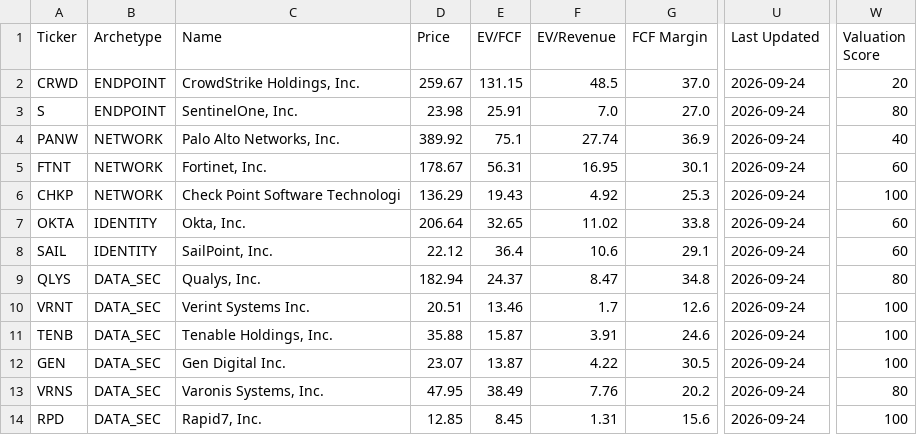
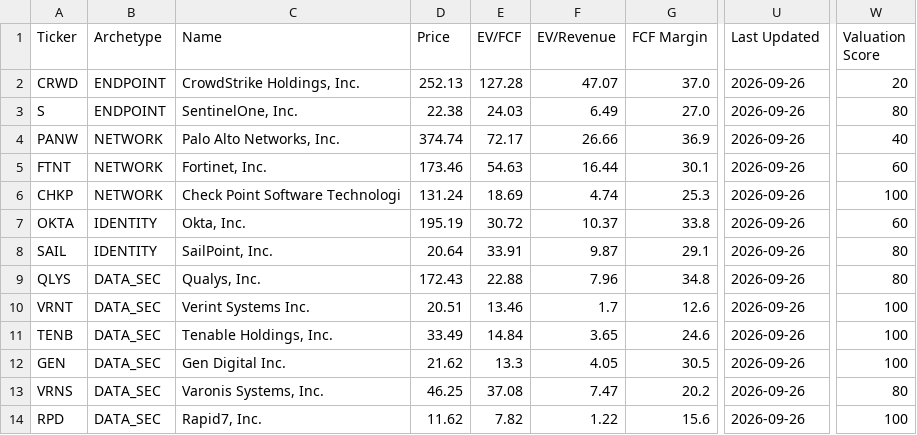
Before and after one commit to NersesArslan/Stockify, a CSV file: data/cyber_scored.csv, drawn as a sheet; only a part is shown, gaps mark what is left out; the diff names each change by its address in the sheet, - before the commit and + after, or states it on an @@ line.

```diff
--- a/data/cyber_scored.csv
+++ b/data/cyber_scored.csv
-D2 (Price): 259.67
+D2 (Price): 252.13
-E2 (EV/FCF): 131.15
+E2 (EV/FCF): 127.28
-F2 (EV/Revenue): 48.5
+F2 (EV/Revenue): 47.07
-U2:U14 (Last Updated): 2026-09-24
+U2:U14 (Last Updated): 2026-09-26
-D3 (Price): 23.98
+D3 (Price): 22.38
-E3 (EV/FCF): 25.91
+E3 (EV/FCF): 24.03
-F3 (EV/Revenue): 7.0
+F3 (EV/Revenue): 6.49
-D4 (Price): 389.92
+D4 (Price): 374.74
-E4 (EV/FCF): 75.1
+E4 (EV/FCF): 72.17
-F4 (EV/Revenue): 27.74
+F4 (EV/Revenue): 26.66
-D5 (Price): 178.67
+D5 (Price): 173.46
-E5 (EV/FCF): 56.31
+E5 (EV/FCF): 54.63
-F5 (EV/Revenue): 16.95
+F5 (EV/Revenue): 16.44
-D6 (Price): 136.29
+D6 (Price): 131.24
-E6 (EV/FCF): 19.43
+E6 (EV/FCF): 18.69
-F6 (EV/Revenue): 4.92
+F6 (EV/Revenue): 4.74
-D7 (Price): 206.64
+D7 (Price): 195.19
-E7 (EV/FCF): 32.65
+E7 (EV/FCF): 30.72
-F7 (EV/Revenue): 11.02
+F7 (EV/Revenue): 10.37
-D8 (Price): 22.12
+D8 (Price): 20.64
-E8 (EV/FCF): 36.4
+E8 (EV/FCF): 33.91
-F8 (EV/Revenue): 10.6
+F8 (EV/Revenue): 9.87
-W8 (Valuation Score): 60
+W8 (Valuation Score): 80
-D9 (Price): 182.94
+D9 (Price): 172.43
-E9 (EV/FCF): 24.37
+E9 (EV/FCF): 22.88
-F9 (EV/Revenue): 8.47
+F9 (EV/Revenue): 7.96
-D11 (Price): 35.88
+D11 (Price): 33.49
-E11 (EV/FCF): 15.87
+E11 (EV/FCF): 14.84
-F11 (EV/Revenue): 3.91
+F11 (EV/Revenue): 3.65
-D12 (Price): 23.07
+D12 (Price): 21.62
-E12 (EV/FCF): 13.87
+E12 (EV/FCF): 13.3
-F12 (EV/Revenue): 4.22
+F12 (EV/Revenue): 4.05
-D13 (Price): 47.95
+D13 (Price): 46.25
-E13 (EV/FCF): 38.49
+E13 (EV/FCF): 37.08
-F13 (EV/Revenue): 7.76
+F13 (EV/Revenue): 7.47
-D14 (Price): 12.85
+D14 (Price): 11.62
-E14 (EV/FCF): 8.45
+E14 (EV/FCF): 7.82
-F14 (EV/Revenue): 1.31
+F14 (EV/Revenue): 1.22
```
Also changed, not shown: data/cyber.csv, data/history.csv, 6 other files.
